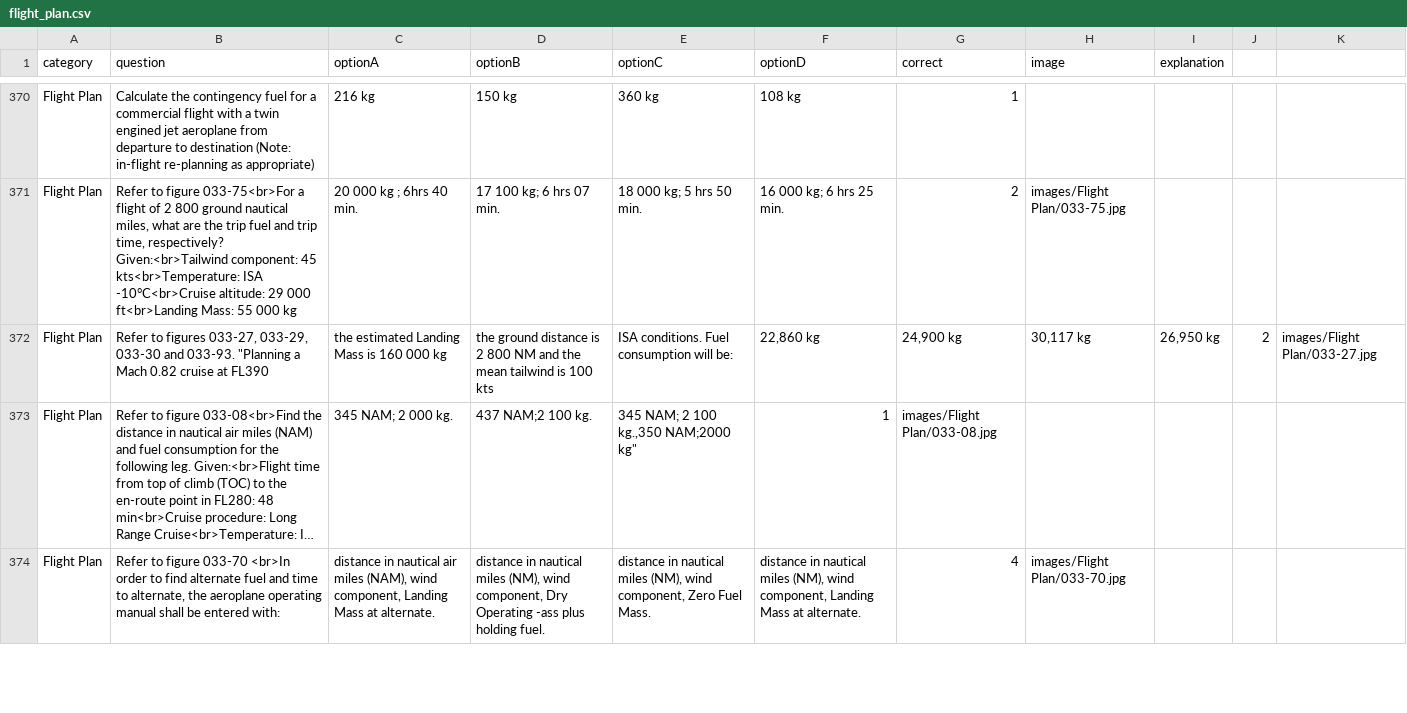
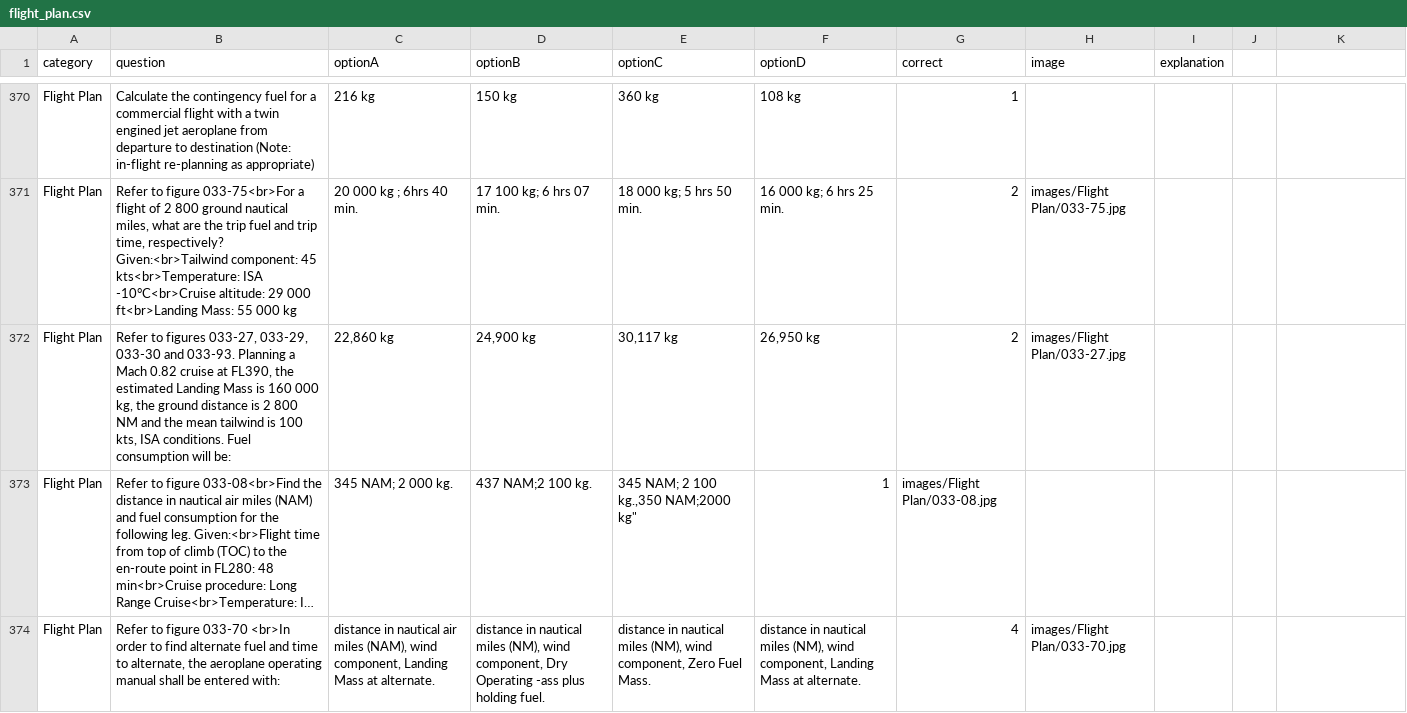
Before and after one commit to Georgesk1997/ETIHAD, a CSV file: categories/flight_plan.csv, drawn as a sheet; only a part is shown, gaps mark what is left out; long unchanged cells end in …; removed rows and columns are numbered as before the commit, all else as after; the diff names each change by its address in the sheet, - before the commit and + after, or states it on an @@ line.

Commit message:
Update flight_plan.csv

```diff
--- a/categories/flight_plan.csv
+++ b/categories/flight_plan.csv
-row 372: Flight Plan | Refer to figures 033-27, 033-29, 033-30 and 033-93. "Planning a Mach 0.82 cruise at FL390 | the estimated Landing Mass is 160 000 kg | the ground distance is 2 800 NM and the mean tailwind is 100 kts | ISA conditions. Fuel consumption will be: | 22,860 kg | 24,900 kg | 30,117 kg | 26,950 kg | 2 | images/Flight Plan/033-27.jpg
+row 372: Flight Plan | Refer to figures 033-27, 033-29, 033-30 and 033-93. Planning a Mach 0.82 cruise at FL390, the estimated Landing Mass is 160 000 kg, the ground distance is 2 800 NM and the mean tailwind is 100 kts, ISA conditions. Fuel consumption will be: | 22,860 kg | 24,900 kg | 30,117 kg | 26,950 kg | 2 | images/Flight Plan/033-27.jpg
```
